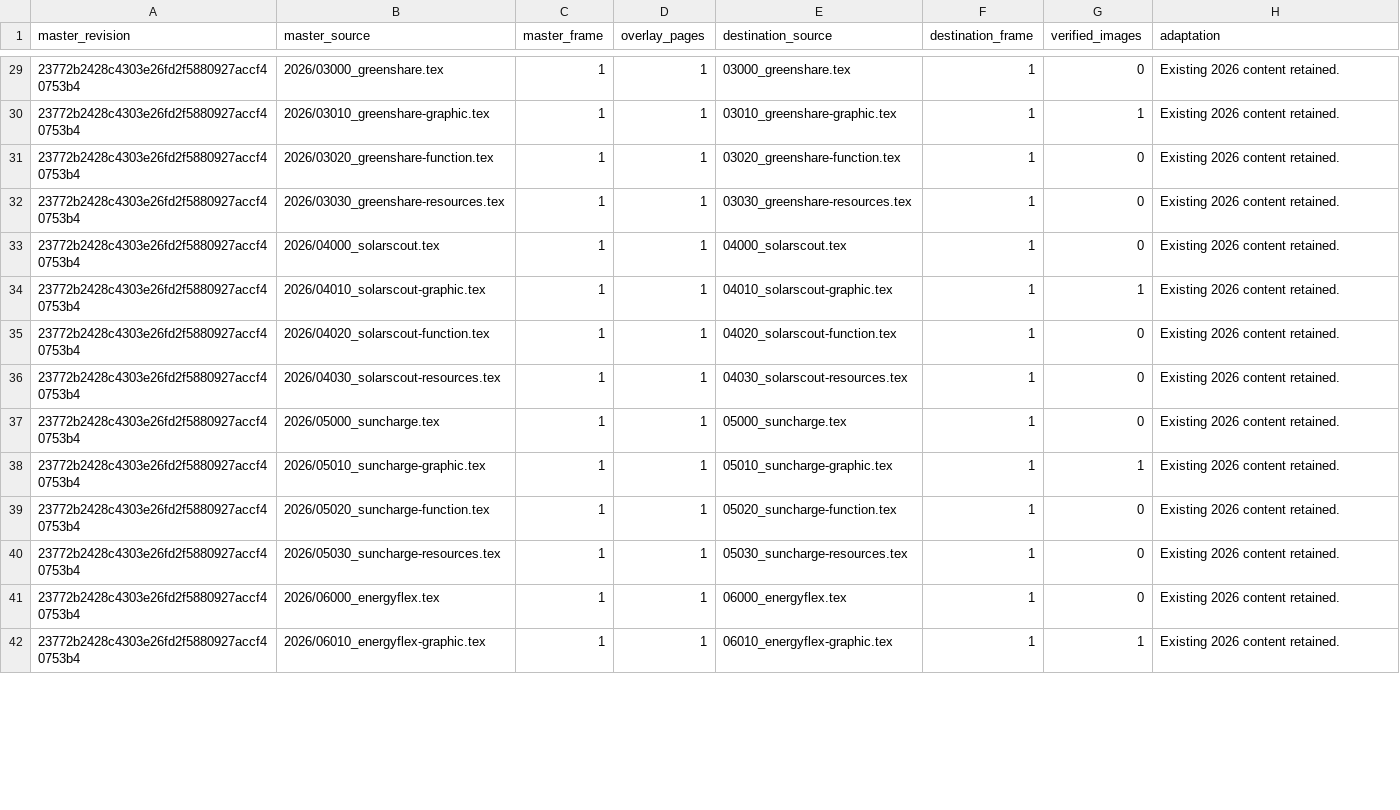
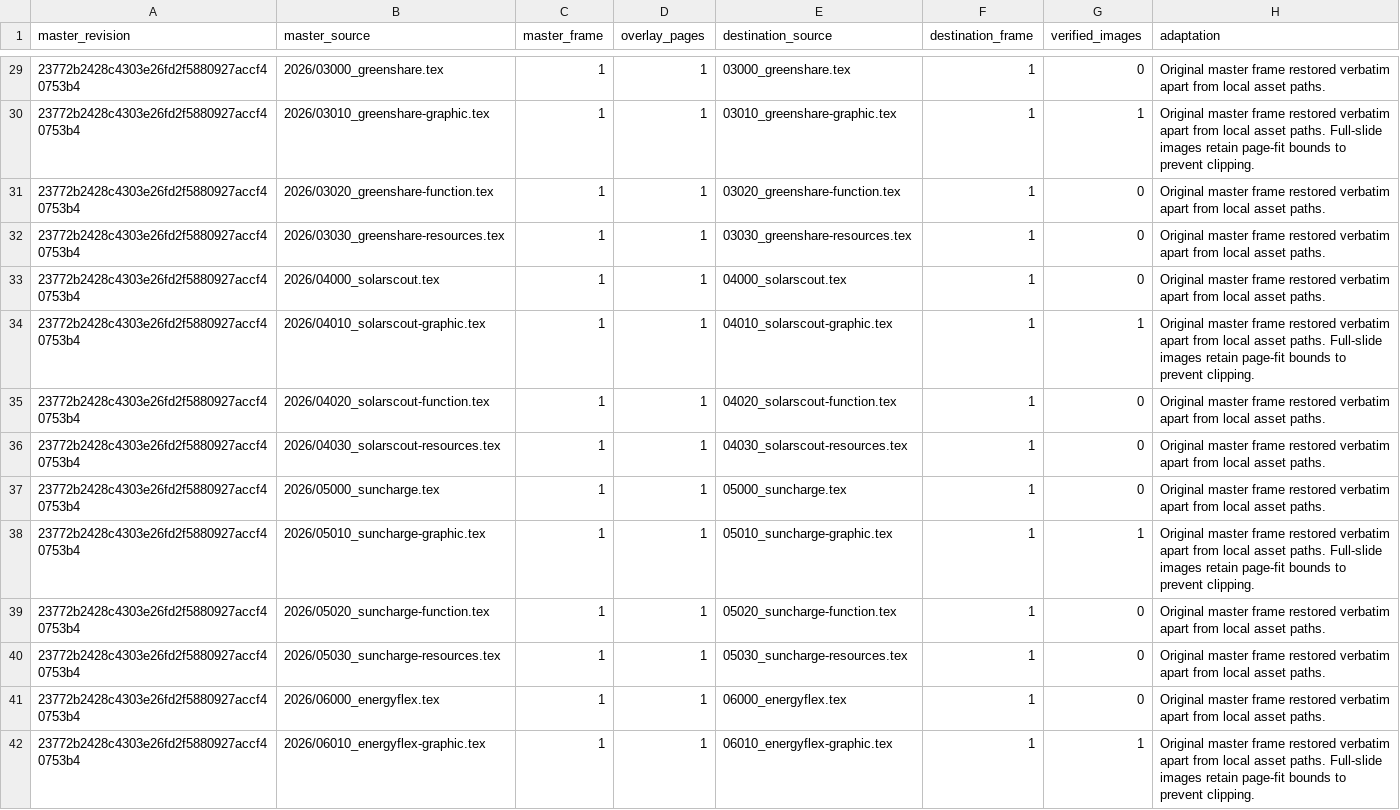
Before and after one commit to SNodeC/talks, a TSV file: slides/035-ga-in-it-preintro/master-slide-inventory.tsv, drawn as a sheet; only a part is shown, gaps mark what is left out; the diff covers the shown part only.

Commit message:
Restore original slide layouts and clarify the annual project narrative

```diff
--- a/slides/035-ga-in-it-preintro/master-slide-inventory.tsv
+++ b/slides/035-ga-in-it-preintro/master-slide-inventory.tsv
@@ -29,14 +29,14 @@ master_revision	master_source	master_frame	overlay_pages	destination_source	dest
-23772b2428c4303e26fd2f5880927accf40753b4	2026/03000_greenshare.tex	1	1	03000_greenshare.tex	1	0	Existing 2026 content retained.
-23772b2428c4303e26fd2f5880927accf40753b4	2026/03010_greenshare-graphic.tex	1	1	03010_greenshare-graphic.tex	1	1	Existing 2026 content retained.
-23772b2428c4303e26fd2f5880927accf40753b4	2026/03020_greenshare-function.tex	1	1	03020_greenshare-function.tex	1	0	Existing 2026 content retained.
-23772b2428c4303e26fd2f5880927accf40753b4	2026/03030_greenshare-resources.tex	1	1	03030_greenshare-resources.tex	1	0	Existing 2026 content retained.
-23772b2428c4303e26fd2f5880927accf40753b4	2026/04000_solarscout.tex	1	1	04000_solarscout.tex	1	0	Existing 2026 content retained.
-23772b2428c4303e26fd2f5880927accf40753b4	2026/04010_solarscout-graphic.tex	1	1	04010_solarscout-graphic.tex	1	1	Existing 2026 content retained.
-23772b2428c4303e26fd2f5880927accf40753b4	2026/04020_solarscout-function.tex	1	1	04020_solarscout-function.tex	1	0	Existing 2026 content retained.
-23772b2428c4303e26fd2f5880927accf40753b4	2026/04030_solarscout-resources.tex	1	1	04030_solarscout-resources.tex	1	0	Existing 2026 content retained.
-23772b2428c4303e26fd2f5880927accf40753b4	2026/05000_suncharge.tex	1	1	05000_suncharge.tex	1	0	Existing 2026 content retained.
-23772b2428c4303e26fd2f5880927accf40753b4	2026/05010_suncharge-graphic.tex	1	1	05010_suncharge-graphic.tex	1	1	Existing 2026 content retained.
-23772b2428c4303e26fd2f5880927accf40753b4	2026/05020_suncharge-function.tex	1	1	05020_suncharge-function.tex	1	0	Existing 2026 content retained.
-23772b2428c4303e26fd2f5880927accf40753b4	2026/05030_suncharge-resources.tex	1	1	05030_suncharge-resources.tex	1	0	Existing 2026 content retained.
-23772b2428c4303e26fd2f5880927accf40753b4	2026/06000_energyflex.tex	1	1	06000_energyflex.tex	1	0	Existing 2026 content retained.
-23772b2428c4303e26fd2f5880927accf40753b4	2026/06010_energyflex-graphic.tex	1	1	06010_energyflex-graphic.tex	1	1	Existing 2026 content retained.
+23772b2428c4303e26fd2f5880927accf40753b4	2026/03000_greenshare.tex	1	1	03000_greenshare.tex	1	0	Original master frame restored verbatim apart from local asset paths.
+23772b2428c4303e26fd2f5880927accf40753b4	2026/03010_greenshare-graphic.tex	1	1	03010_greenshare-graphic.tex	1	1	Original master frame restored verbatim apart from local asset paths. Full-slide images retain page-fit bounds to prevent clipping.
+23772b2428c4303e26fd2f5880927accf40753b4	2026/03020_greenshare-function.tex	1	1	03020_greenshare-function.tex	1	0	Original master frame restored verbatim apart from local asset paths.
+23772b2428c4303e26fd2f5880927accf40753b4	2026/03030_greenshare-resources.tex	1	1	03030_greenshare-resources.tex	1	0	Original master frame restored verbatim apart from local asset paths.
+23772b2428c4303e26fd2f5880927accf40753b4	2026/04000_solarscout.tex	1	1	04000_solarscout.tex	1	0	Original master frame restored verbatim apart from local asset paths.
+23772b2428c4303e26fd2f5880927accf40753b4	2026/04010_solarscout-graphic.tex	1	1	04010_solarscout-graphic.tex	1	1	Original master frame restored verbatim apart from local asset paths. Full-slide images retain page-fit bounds to prevent clipping.
+23772b2428c4303e26fd2f5880927accf40753b4	2026/04020_solarscout-function.tex	1	1	04020_solarscout-function.tex	1	0	Original master frame restored verbatim apart from local asset paths.
+23772b2428c4303e26fd2f5880927accf40753b4	2026/04030_solarscout-resources.tex	1	1	04030_solarscout-resources.tex	1	0	Original master frame restored verbatim apart from local asset paths.
+23772b2428c4303e26fd2f5880927accf40753b4	2026/05000_suncharge.tex	1	1	05000_suncharge.tex	1	0	Original master frame restored verbatim apart from local asset paths.
+23772b2428c4303e26fd2f5880927accf40753b4	2026/05010_suncharge-graphic.tex	1	1	05010_suncharge-graphic.tex	1	1	Original master frame restored verbatim apart from local asset paths. Full-slide images retain page-fit bounds to prevent clipping.
+23772b2428c4303e26fd2f5880927accf40753b4	2026/05020_suncharge-function.tex	1	1	05020_suncharge-function.tex	1	0	Original master frame restored verbatim apart from local asset paths.
+23772b2428c4303e26fd2f5880927accf40753b4	2026/05030_suncharge-resources.tex	1	1	05030_suncharge-resources.tex	1	0	Original master frame restored verbatim apart from local asset paths.
+23772b2428c4303e26fd2f5880927accf40753b4	2026/06000_energyflex.tex	1	1	06000_energyflex.tex	1	0	Original master frame restored verbatim apart from local asset paths.
+23772b2428c4303e26fd2f5880927accf40753b4	2026/06010_energyflex-graphic.tex	1	1	06010_energyflex-graphic.tex	1	1	Original master frame restored verbatim apart from local asset paths. Full-slide images retain page-fit bounds to prevent clipping.
```
Also changed, not shown: 96 edited cells elsewhere in this file, 32 other files.
